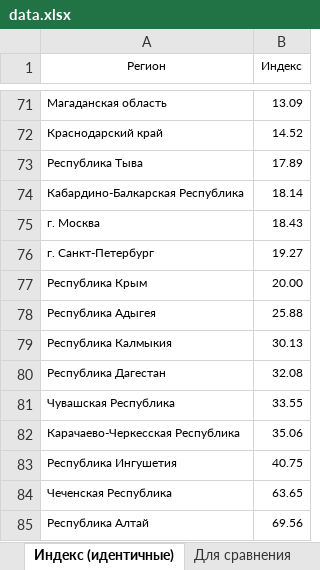
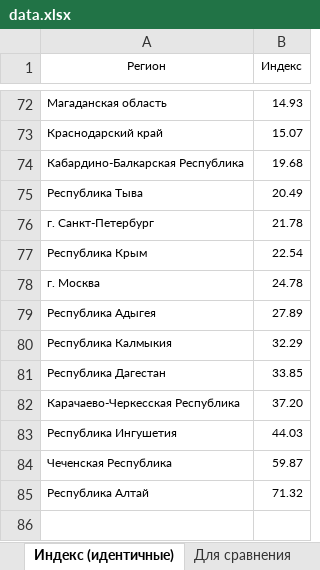
Before and after one commit to mariarusinova/benchmarking, an Excel workbook: data.xlsx, sheet Индекс (идентичные), drawn as a sheet; only a part is shown, gaps mark what is left out; values as stored, in another font and other column widths than the file's, no borders; charts and pictures not drawn; removed rows and columns are numbered as before the commit, all else as after; the diff covers the shown part only; the diff names each change by its address in the sheet, - before the commit and + after, or states it on an @@ line.

```diff
--- a/data.xlsx (sheet Индекс (идентичные))
+++ b/data.xlsx (sheet Индекс (идентичные))
-B72 (Индекс): 13.09
+B72 (Индекс): 14.93
-B73 (Индекс): 14.52
+B73 (Индекс): 15.07
-row 73: Республика Тыва | 17.89
-B74 (Индекс): 18.14
+B74 (Индекс): 19.68
-row 75: г. Москва | 18.43
+row 75: Республика Тыва | 20.49
-B76 (Индекс): 19.27
+B76 (Индекс): 21.78
-B77 (Индекс): 20.00
+B77 (Индекс): 22.54
+row 78: г. Москва | 24.78
-B79 (Индекс): 25.88
+B79 (Индекс): 27.89
-B80 (Индекс): 30.13
+B80 (Индекс): 32.29
-B81 (Индекс): 32.08
+B81 (Индекс): 33.85
-row 81: Чувашская Республика | 33.55
-B82 (Индекс): 35.06
+B82 (Индекс): 37.20
-B83 (Индекс): 40.75
+B83 (Индекс): 44.03
-B84 (Индекс): 63.65
+B84 (Индекс): 59.87
-B85 (Индекс): 69.56
+B85 (Индекс): 71.32
```
Also changed, not shown: 33 added rows, 32 removed rows and 37 edited cells elsewhere in this sheet, sheet Нормировка и расчет, sheet Трансформирование.
